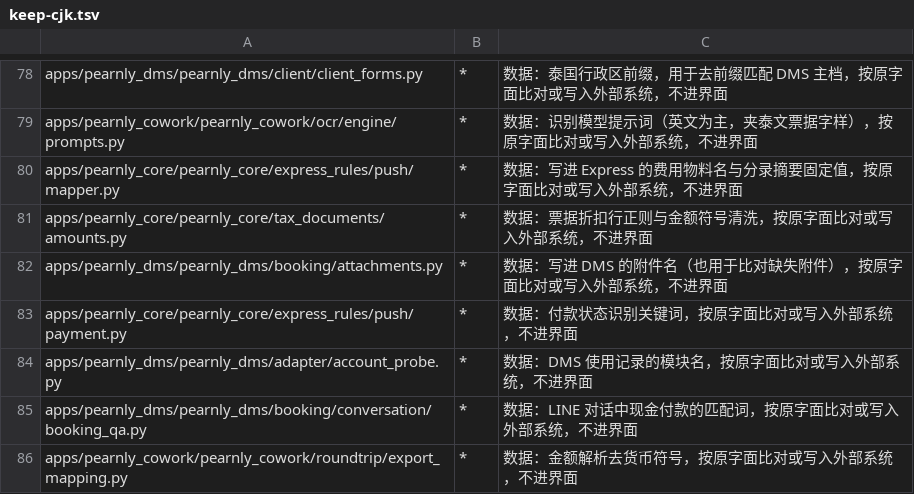
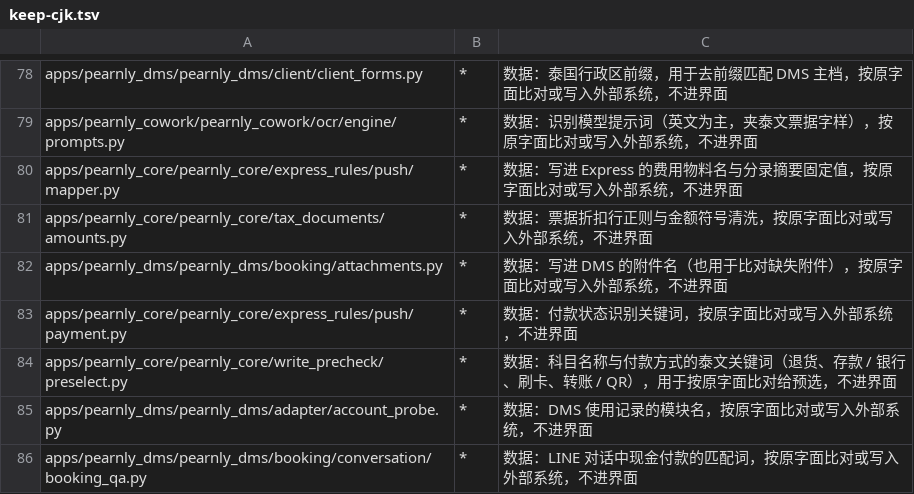
Before and after one commit to skin306152-star/pearnly, a TSV file: scripts/i18n/keep-cjk.tsv, drawn as a sheet; only a part is shown, gaps mark what is left out; the shorter side is filled out with more unchanged rows.

Commit message:
feat: shared write precheck rules in pearnly_core (W1), one before-start card from a batch of documents grouped by book, purchase, sales, stock, service and payment, each item asked once across documents as decided, proposed or open, answers expanded per document with the documents an open item holds back, and the preselect rules used when nothing is remembered; pure functions with offline tests, no caller yet and registered as the write-precheck shared part

```diff
--- a/scripts/i18n/keep-cjk.tsv
+++ b/scripts/i18n/keep-cjk.tsv
@@ -83,2 +83,3 @@ apps/pearnly_dms/pearnly_dms/booking/attachments.py	*	数据：写进 DMS 的附
 apps/pearnly_core/pearnly_core/express_rules/push/payment.py	*	数据：付款状态识别关键词，按原字面比对或写入外部系统，不进界面
+apps/pearnly_core/pearnly_core/write_precheck/preselect.py	*	数据：科目名称与付款方式的泰文关键词（退货、存款 / 银行、刷卡、转账 / QR），用于按原字面比对给预选，不进界面
 apps/pearnly_dms/pearnly_dms/adapter/account_probe.py	*	数据：DMS 使用记录的模块名，按原字面比对或写入外部系统，不进界面
```
Also changed, not shown: 7 other files.
